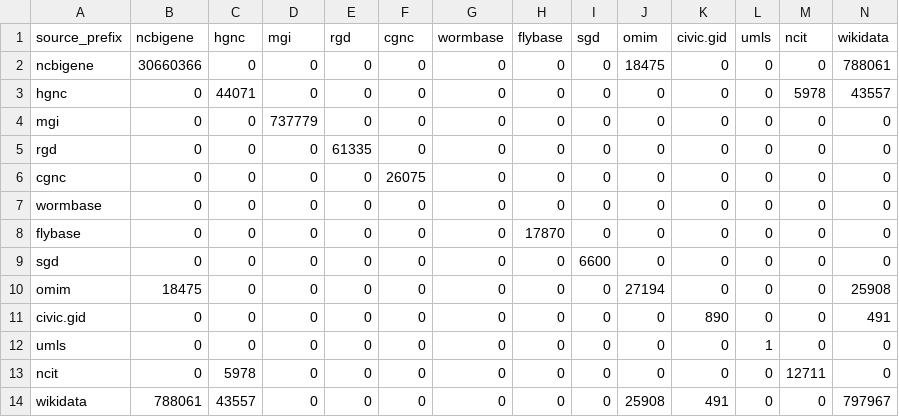
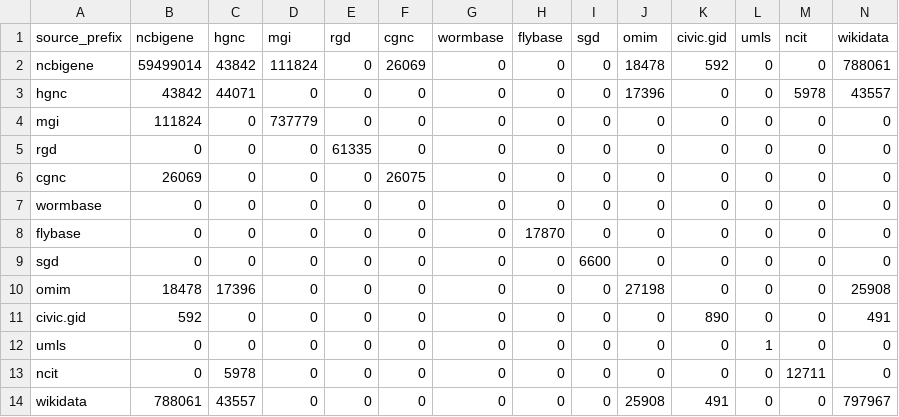
Before and after one commit to biopragmatics/semra, a TSV file: notebooks/landscape/gene/raw_counts.tsv, drawn as a sheet.

Commit message:
Add gene landscape after mappings fix

```diff
--- a/notebooks/landscape/gene/raw_counts.tsv
+++ b/notebooks/landscape/gene/raw_counts.tsv
@@ -1,7 +1,7 @@
 source_prefix	ncbigene	hgnc	mgi	rgd	cgnc	wormbase	flybase	sgd	omim	civic.gid	umls	ncit	wikidata
-ncbigene	30660366	0	0	0	0	0	0	0	18475	0	0	0	788061
-hgnc	0	44071	0	0	0	0	0	0	0	0	0	5978	43557
-mgi	0	0	737779	0	0	0	0	0	0	0	0	0	0
+ncbigene	59499014	43842	111824	0	26069	0	0	0	18478	592	0	0	788061
+hgnc	43842	44071	0	0	0	0	0	0	17396	0	0	5978	43557
+mgi	111824	0	737779	0	0	0	0	0	0	0	0	0	0
 rgd	0	0	0	61335	0	0	0	0	0	0	0	0	0
-cgnc	0	0	0	0	26075	0	0	0	0	0	0	0	0
+cgnc	26069	0	0	0	26075	0	0	0	0	0	0	0	0
 wormbase	0	0	0	0	0	0	0	0	0	0	0	0	0
@@ -9,4 +9,4 @@ flybase	0	0	0	0	0	0	17870	0	0	0	0	0	0
 sgd	0	0	0	0	0	0	0	6600	0	0	0	0	0
-omim	18475	0	0	0	0	0	0	0	27194	0	0	0	25908
-civic.gid	0	0	0	0	0	0	0	0	0	890	0	0	491
+omim	18478	17396	0	0	0	0	0	0	27198	0	0	0	25908
+civic.gid	592	0	0	0	0	0	0	0	0	890	0	0	491
 umls	0	0	0	0	0	0	0	0	0	0	1	0	0
```
Also changed, not shown: notebooks/landscape/gene/counts.tsv, notebooks/landscape/gene/summary.tsv, 4 other files.
